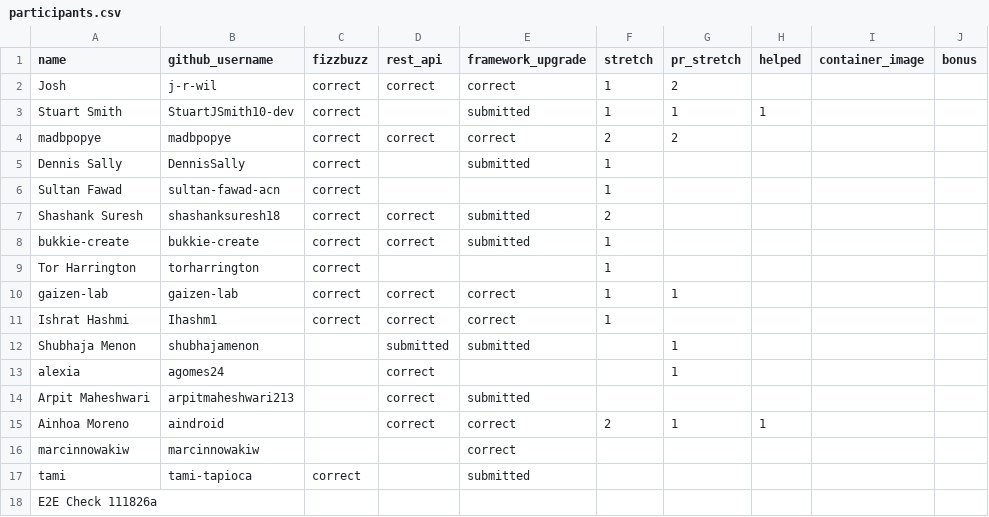
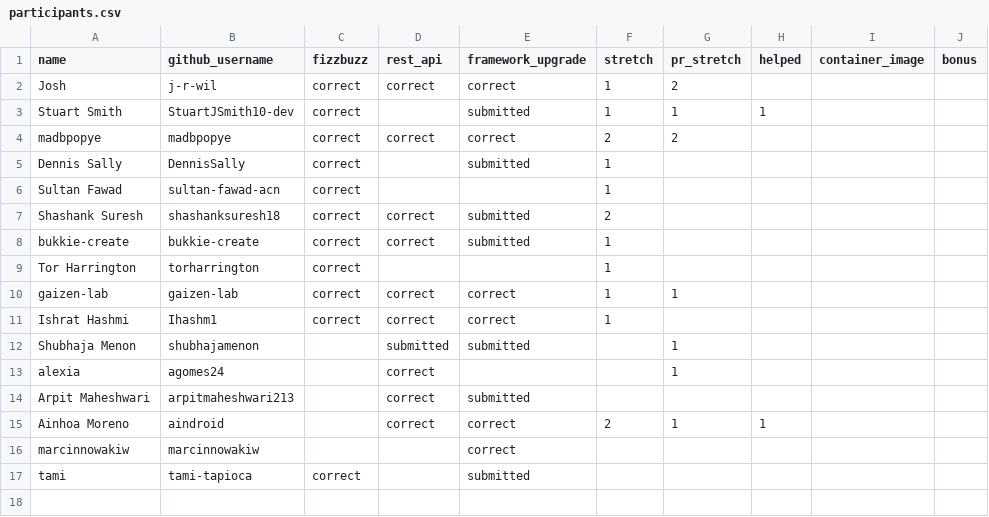
Before and after one commit to 01Gibbs/leaderboard-sandbox, a CSV file: participants.csv, drawn as a sheet; the diff names each change by its address in the sheet, - before the commit and + after, or states it on an @@ line.

```diff
--- a/participants.csv
+++ b/participants.csv
-row 18: E2E Check 111826a
```
Also changed, not shown: 1 other file.
